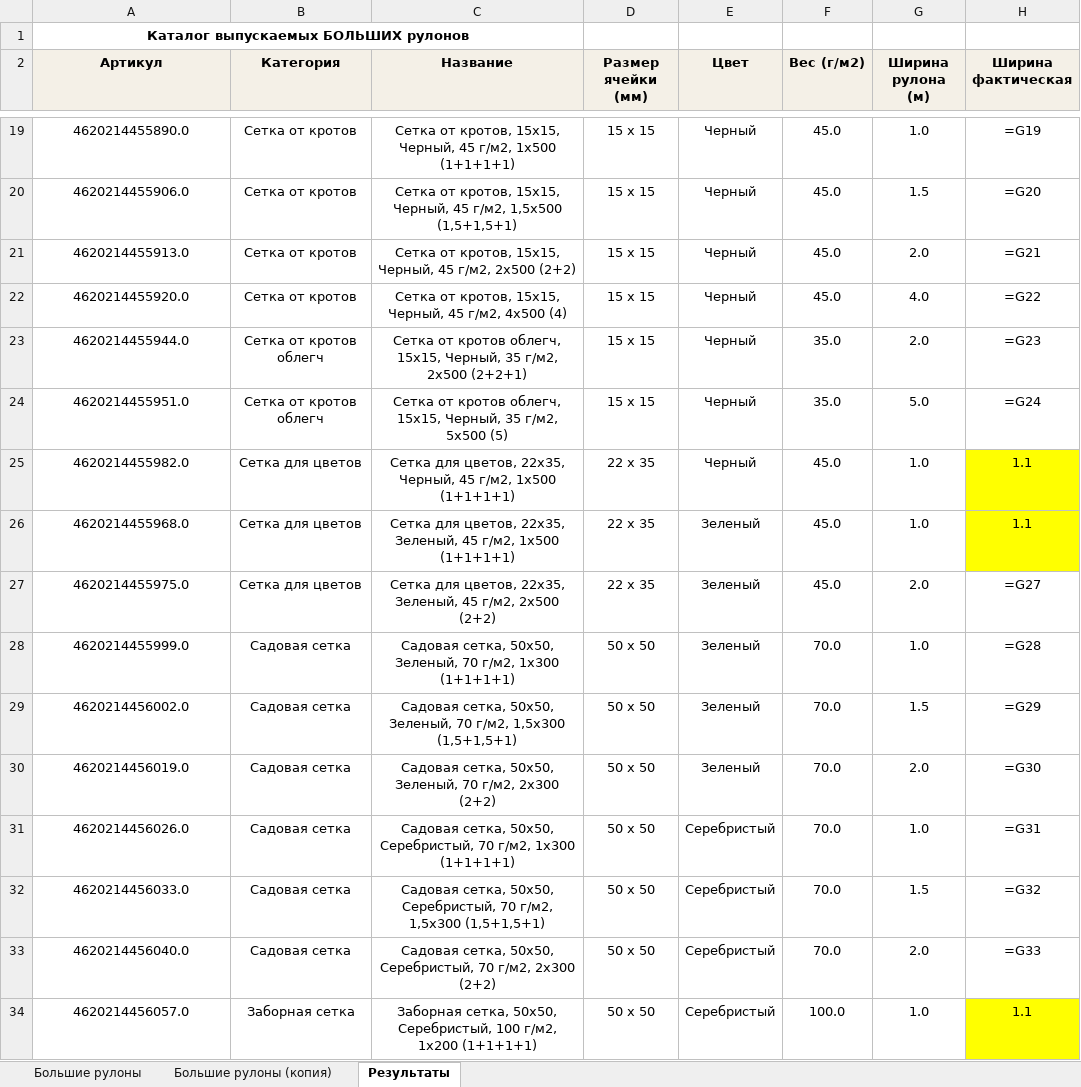
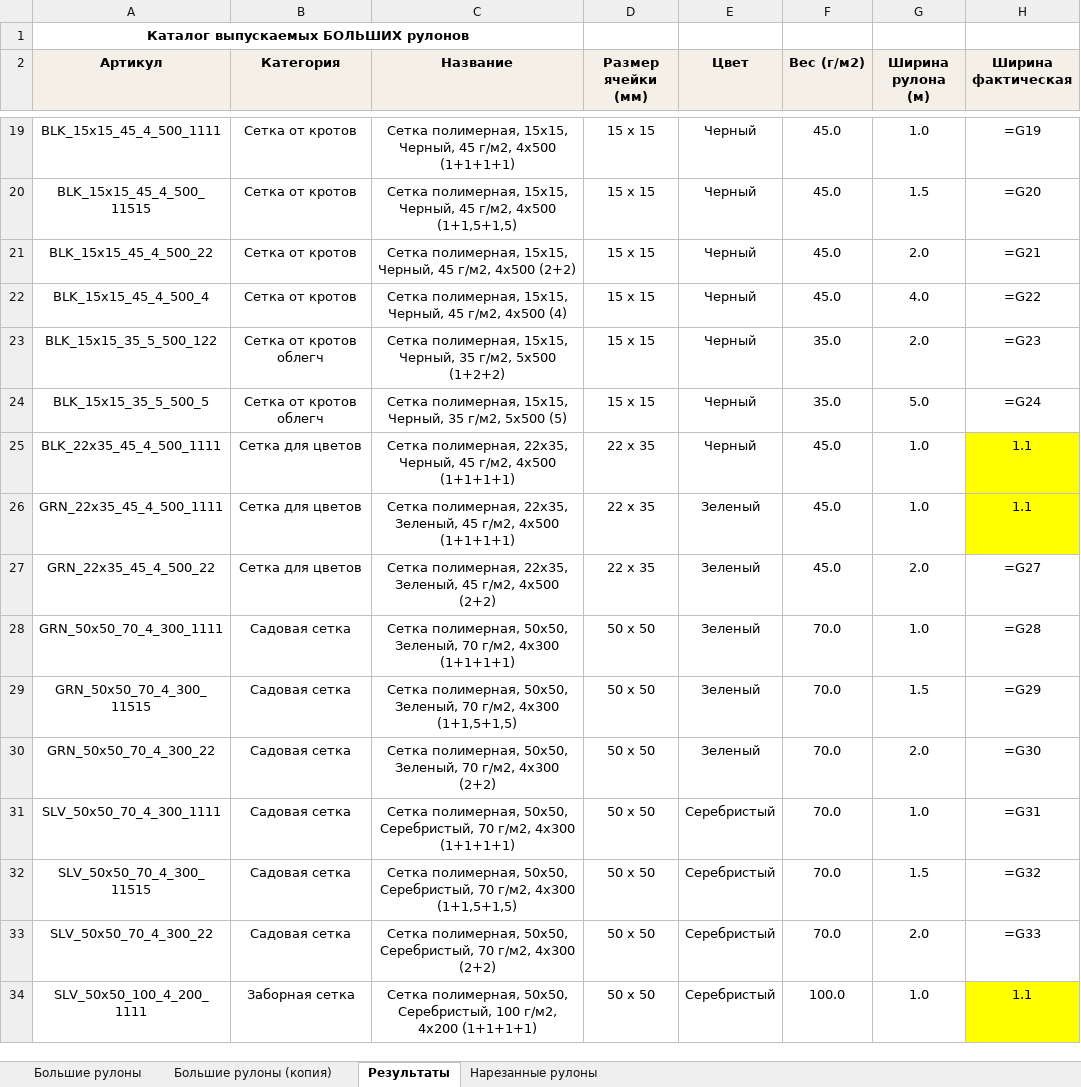
Before and after one commit to gleb-permyakov/barcodes, an Excel workbook: data.xlsx, sheet Результаты, drawn as a sheet; only a part is shown, gaps mark what is left out; values as stored, in another font and other column widths than the file's, no borders; formulas without a stored value are shown as written; the diff covers the shown part only; the diff names each change by its address in the sheet, - before the commit and + after, or states it on an @@ line.

```diff
--- a/data.xlsx (sheet Результаты)
+++ b/data.xlsx (sheet Результаты)
+sheet tab: Нарезанные рулоны
-A19 (Артикул): 4620214455890.0
+A19 (Артикул): BLK_15х15_45_4_500_1111
-C19 (Название): Сетка от кротов, 15х15, Черный, 45 г/м2, 1x500 (1+1+1+1)
+C19 (Название): Сетка полимерная, 15х15, Черный, 45 г/м2, 4x500 (1+1+1+1)
-A20 (Артикул): 4620214455906.0
+A20 (Артикул): BLK_15х15_45_4_500_11515
-C20 (Название): Сетка от кротов, 15х15, Черный, 45 г/м2, 1,5x500 (1,5+1,5+1)
+C20 (Название): Сетка полимерная, 15х15, Черный, 45 г/м2, 4x500 (1+1,5+1,5)
-A21 (Артикул): 4620214455913.0
+A21 (Артикул): BLK_15х15_45_4_500_22
-C21 (Название): Сетка от кротов, 15х15, Черный, 45 г/м2, 2x500 (2+2)
+C21 (Название): Сетка полимерная, 15х15, Черный, 45 г/м2, 4x500 (2+2)
-A22 (Артикул): 4620214455920.0
+A22 (Артикул): BLK_15х15_45_4_500_4
-C22 (Название): Сетка от кротов, 15х15, Черный,…
+C22 (Название): Сетка полимерная, 15х15, Черный,…
-A23 (Артикул): 4620214455944.0
+A23 (Артикул): BLK_15х15_35_5_500_122
-C23 (Название): Сетка от кротов облегч, 15х15, Черный, 35 г/м2, 2x500 (2+2+1)
+C23 (Название): Сетка полимерная, 15х15, Черный, 35 г/м2, 5x500 (1+2+2)
-A24 (Артикул): 4620214455951.0
+A24 (Артикул): BLK_15х15_35_5_500_5
-C24 (Название): Сетка от кротов облегч, 15х15, Черный,…
+C24 (Название): Сетка полимерная, 15х15, Черный,…
-A25 (Артикул): 4620214455982.0
+A25 (Артикул): BLK_22х35_45_4_500_1111
-C25 (Название): Сетка для цветов, 22х35, Черный, 45 г/м2, 1x500 (1+1+1+1)
+C25 (Название): Сетка полимерная, 22х35, Черный, 45 г/м2, 4x500 (1+1+1+1)
-A26 (Артикул): 4620214455968.0
+A26 (Артикул): GRN_22х35_45_4_500_1111
-C26 (Название): Сетка для цветов, 22х35, Зеленый, 45 г/м2, 1x500 (1+1+1+1)
+C26 (Название): Сетка полимерная, 22х35, Зеленый, 45 г/м2, 4x500 (1+1+1+1)
-A27 (Артикул): 4620214455975.0
+A27 (Артикул): GRN_22х35_45_4_500_22
-C27 (Название): Сетка для цветов, 22х35, Зеленый, 45 г/м2, 2x500 (2+2)
+C27 (Название): Сетка полимерная, 22х35, Зеленый, 45 г/м2, 4x500 (2+2)
-A28 (Артикул): 4620214455999.0
+A28 (Артикул): GRN_50х50_70_4_300_1111
-C28 (Название): Садовая сетка, 50х50, Зеленый, 70 г/м2, 1x300 (1+1+1+1)
+C28 (Название): Сетка полимерная, 50х50, Зеленый, 70 г/м2, 4x300 (1+1+1+1)
-A29 (Артикул): 4620214456002.0
+A29 (Артикул): GRN_50х50_70_4_300_11515
-C29 (Название): Садовая сетка, 50х50, Зеленый, 70 г/м2, 1,5x300 (1,5+1,5+1)
+C29 (Название): Сетка полимерная, 50х50, Зеленый, 70 г/м2, 4x300 (1+1,5+1,5)
-A30 (Артикул): 4620214456019.0
+A30 (Артикул): GRN_50х50_70_4_300_22
-C30 (Название): Садовая сетка, 50х50, Зеленый, 70 г/м2, 2x300 (2+2)
+C30 (Название): Сетка полимерная, 50х50, Зеленый, 70 г/м2, 4x300 (2+2)
-A31 (Артикул): 4620214456026.0
+A31 (Артикул): SLV_50х50_70_4_300_1111
-C31 (Название): Садовая сетка, 50х50, Серебристый, 70 г/м2, 1x300 (1+1+1+1)
+C31 (Название): Сетка полимерная, 50х50, Серебристый, 70 г/м2, 4x300 (1+1+1+1)
-A32 (Артикул): 4620214456033.0
+A32 (Артикул): SLV_50х50_70_4_300_11515
-C32 (Название): Садовая сетка, 50х50, Серебристый, 70 г/м2, 1,5x300 (1,5+1,5+1)
+C32 (Название): Сетка полимерная, 50х50, Серебристый, 70 г/м2, 4x300 (1+1,5+1,5)
-A33 (Артикул): 4620214456040.0
+A33 (Артикул): SLV_50х50_70_4_300_22
-C33 (Название): Садовая сетка, 50х50, Серебристый, 70 г/м2, 2x300 (2+2)
+C33 (Название): Сетка полимерная, 50х50, Серебристый, 70 г/м2, 4x300 (2+2)
-A34 (Артикул): 4620214456057.0
+A34 (Артикул): SLV_50х50_100_4_200_1111
-C34 (Название): Заборная сетка, 50х50, Серебристый, 100 г/м2, 1x200 (1+1+1+1)
+C34 (Название): Сетка полимерная, 50х50, Серебристый, 100 г/м2, 4x200 (1+1+1+1)
```
Also changed, not shown: 214 edited cells elsewhere in this sheet, 1 other file.
